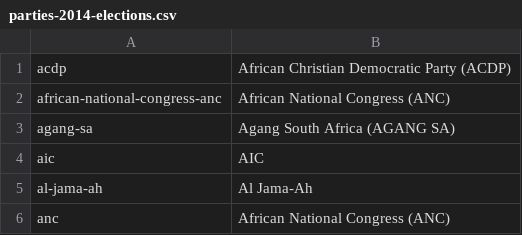
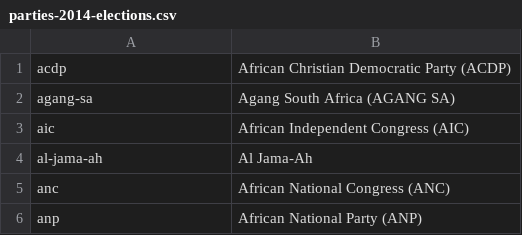
Before and after one commit to geoffkilpin/pombola, a CSV file: pombola/south_africa/data/parties-2014-elections.csv, drawn as a sheet; only a part is shown; the shorter side is filled out with more unchanged rows.

```diff
--- a/pombola/south_africa/data/parties-2014-elections.csv
+++ b/pombola/south_africa/data/parties-2014-elections.csv
@@ -1,5 +1,4 @@
 acdp,African Christian Democratic Party (ACDP)
-african-national-congress-anc,African National Congress (ANC)
 agang-sa,Agang South Africa (AGANG SA)
-aic,AIC
+aic,African Independent Congress (AIC)
 al-jama-ah,Al Jama-Ah
```
Also changed, not shown: pombola/south_africa/data/candidates-2014-elections.csv, 2 other files.
